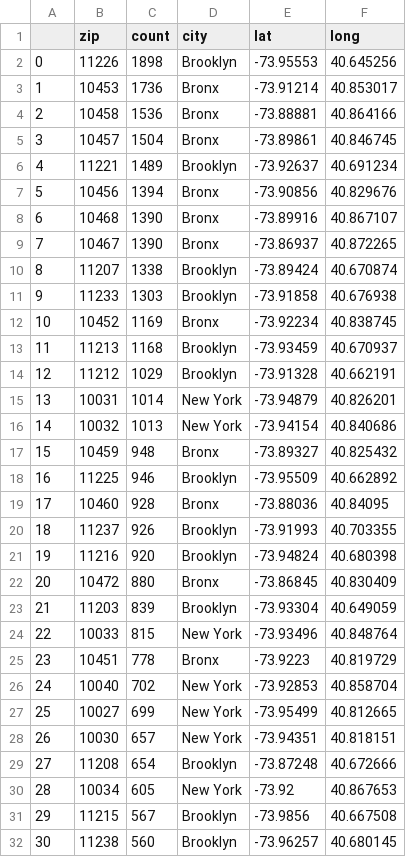
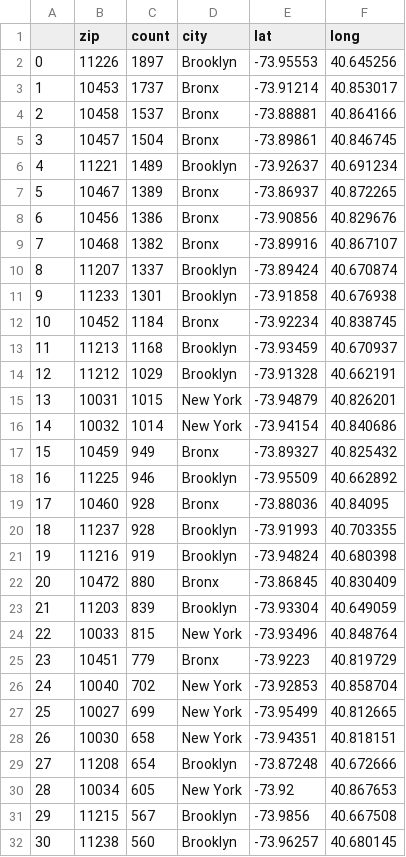
Before and after one commit to harisx91/NYCHousingMaintenanceCodeProject, a CSV file: data/zip_count.csv, drawn as a sheet; only a part is shown; removed rows and columns are numbered as before the commit, all else as after; the diff covers the shown part only; the diff names each change by its address in the sheet, - before the commit and + after, or states it on an @@ line.

```diff
--- a/data/zip_count.csv
+++ b/data/zip_count.csv
-C2 (count): 1898
+C2 (count): 1897
-C3 (count): 1736
+C3 (count): 1737
-C4 (count): 1536
+C4 (count): 1537
+row 7: 5 | 10467 | 1389 | Bronx | -73.86937 | 40.872265
@@ column A renumbered between rows 8 and 165 @@
-C8 (count): 1394
+C8 (count): 1386
-C9 (count): 1390
+C9 (count): 1382
-row 9: 7 | 10467 | 1390 | Bronx | -73.86937 | 40.872265
-C10 (count): 1338
+C10 (count): 1337
-C11 (count): 1303
+C11 (count): 1301
-C12 (count): 1169
+C12 (count): 1184
-C15 (count): 1014
+C15 (count): 1015
-C16 (count): 1013
+C16 (count): 1014
-C17 (count): 948
+C17 (count): 949
-C20 (count): 926
+C20 (count): 928
-C21 (count): 920
+C21 (count): 919
-C25 (count): 778
+C25 (count): 779
-C28 (count): 657
+C28 (count): 658
```
Also changed, not shown: 5 added rows, 5 removed rows, 13 moved rows and 13 edited cells elsewhere in this file, 4 other files.
